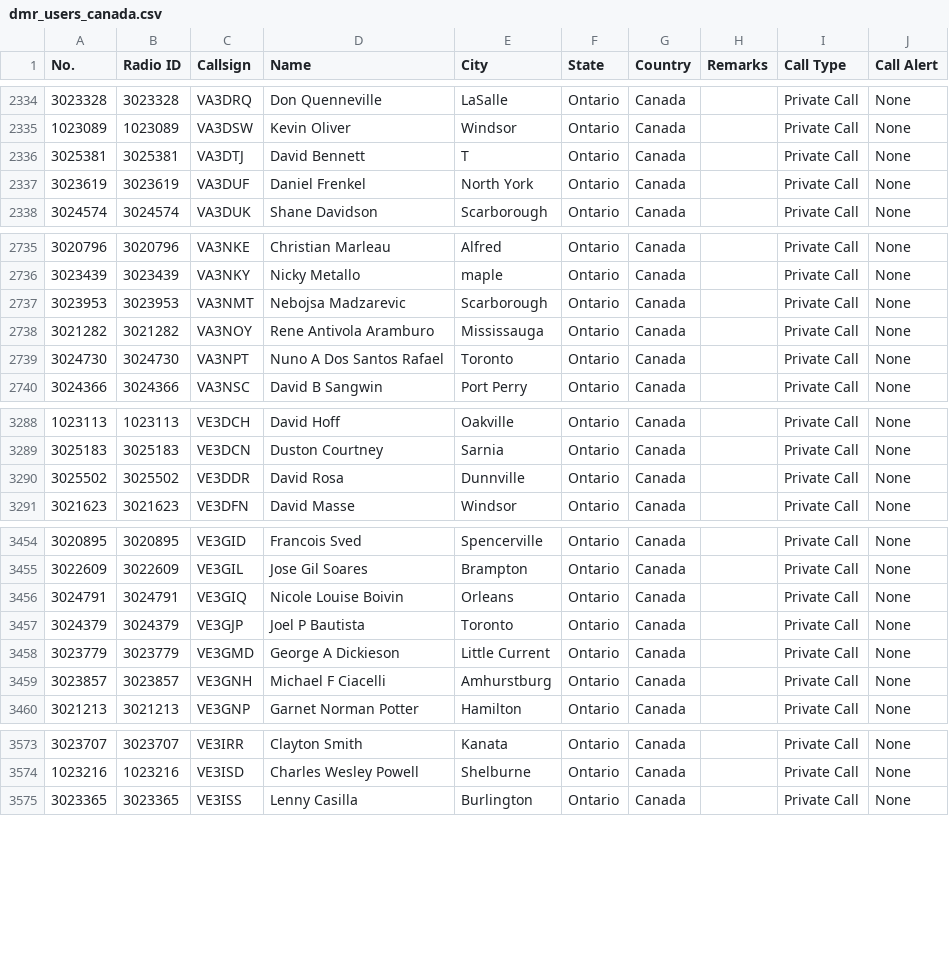
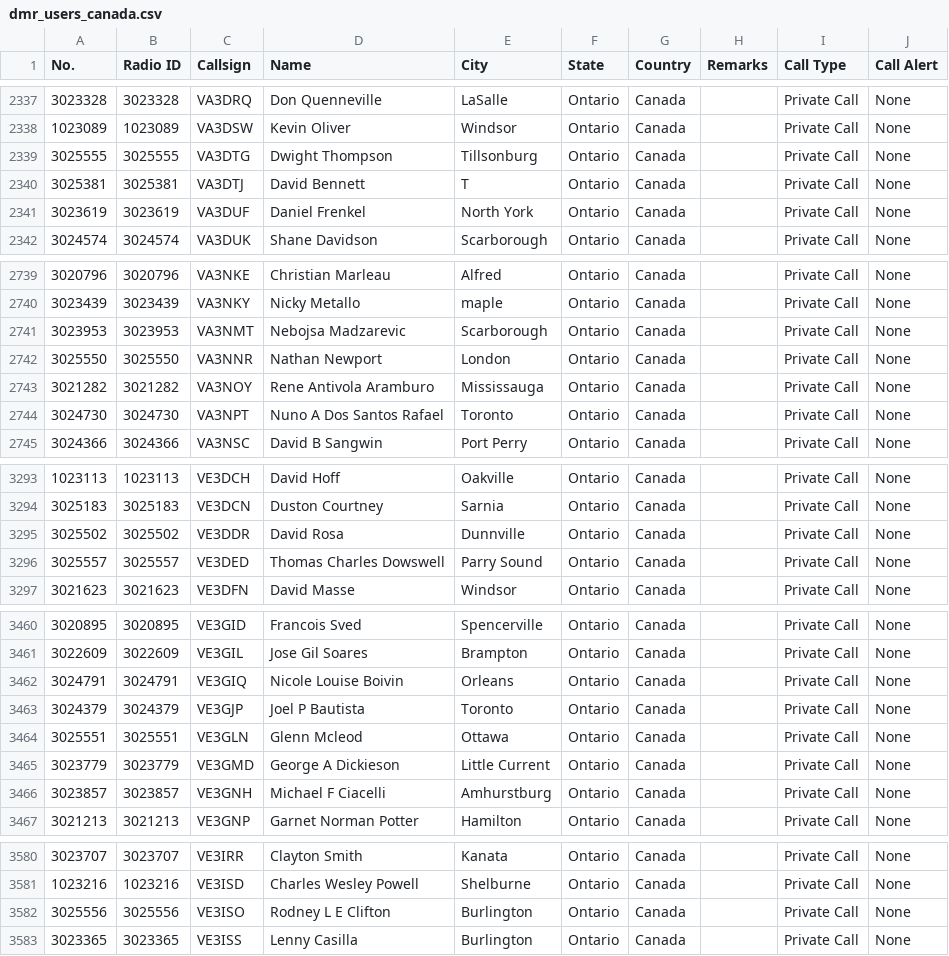
Before and after one commit to CraigHead/Anytone-DMR-Users, a CSV file: dmr_users_canada.csv, drawn as a sheet; only a part is shown, gaps mark what is left out; the diff covers the shown part only.

```diff
--- a/dmr_users_canada.csv
+++ b/dmr_users_canada.csv
@@ -2335,2 +2338,3 @@
 "1023089","1023089","VA3DSW","Kevin Oliver","Windsor","Ontario","Canada","","Private Call","None"
+"3025555","3025555","VA3DTG","Dwight Thompson","Tillsonburg","Ontario","Canada","","Private Call","None"
 "3025381","3025381","VA3DTJ","David Bennett","T","Ontario","Canada","","Private Call","None"
@@ -2737,2 +2741,3 @@
 "3023953","3023953","VA3NMT","Nebojsa Madzarevic","Scarborough","Ontario","Canada","","Private Call","None"
+"3025550","3025550","VA3NNR","Nathan Newport","London","Ontario","Canada","","Private Call","None"
 "3021282","3021282","VA3NOY","Rene Antivola Aramburo","Mississauga","Ontario","Canada","","Private Call","None"
@@ -3290,2 +3295,3 @@
 "3025502","3025502","VE3DDR","David Rosa","Dunnville","Ontario","Canada","","Private Call","None"
+"3025557","3025557","VE3DED","Thomas Charles Dowswell","Parry Sound","Ontario","Canada","","Private Call","None"
 "3021623","3021623","VE3DFN","David Masse","Windsor","Ontario","Canada","","Private Call","None"
@@ -3457,2 +3463,3 @@
 "3024379","3024379","VE3GJP","Joel P Bautista","Toronto","Ontario","Canada","","Private Call","None"
+"3025551","3025551","VE3GLN","Glenn Mcleod","Ottawa","Ontario","Canada","","Private Call","None"
 "3023779","3023779","VE3GMD","George A Dickieson","Little Current","Ontario","Canada","","Private Call","None"
@@ -3574,2 +3581,3 @@
 "1023216","1023216","VE3ISD","Charles Wesley Powell","Shelburne","Ontario","Canada","","Private Call","None"
+"3025556","3025556","VE3ISO","Rodney L E  Clifton","Burlington","Ontario","Canada","","Private Call","None"
 "3023365","3023365","VE3ISS","Lenny Casilla","Burlington","Ontario","Canada","","Private Call","None"
```
Also changed, not shown: 4 added rows, 1 removed row and 2 edited cells elsewhere in this file.
